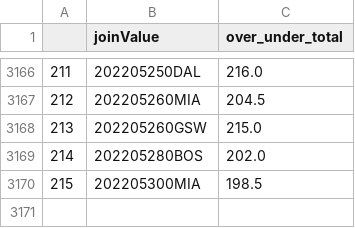
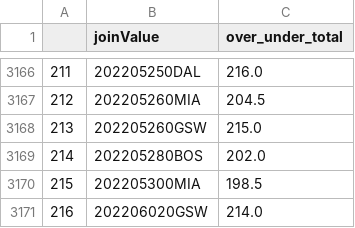
Before and after one commit to hritik310/test, a CSV file: totalcsv/to.csv, drawn as a sheet; only a part is shown, gaps mark what is left out.

```diff
--- a/totalcsv/to.csv
+++ b/totalcsv/to.csv
@@ -3170 +3170,2 @@
 215,202205300MIA,198.5
+216,202206020GSW,214.0
```
Also changed, not shown: 2 other files.
